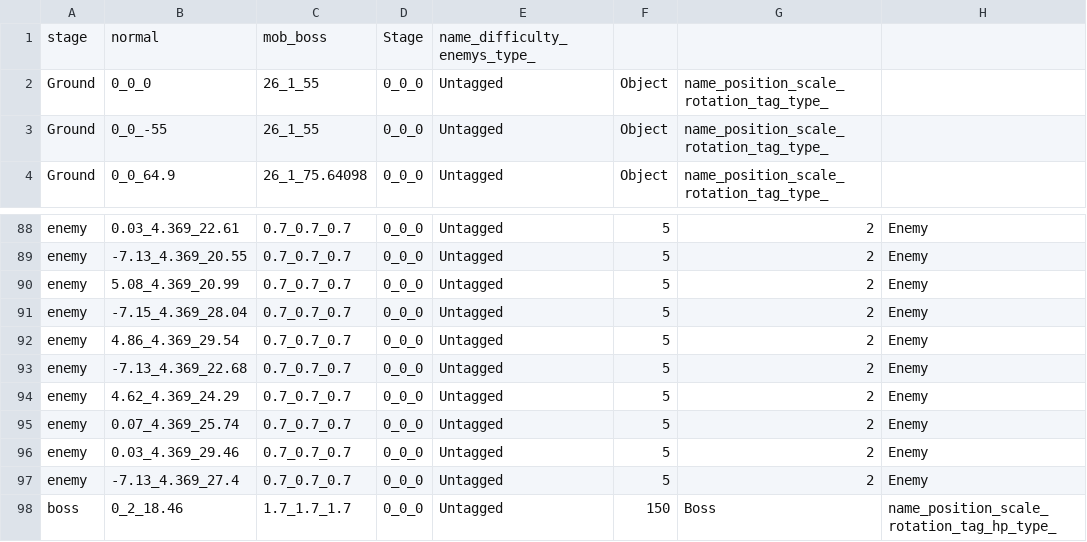
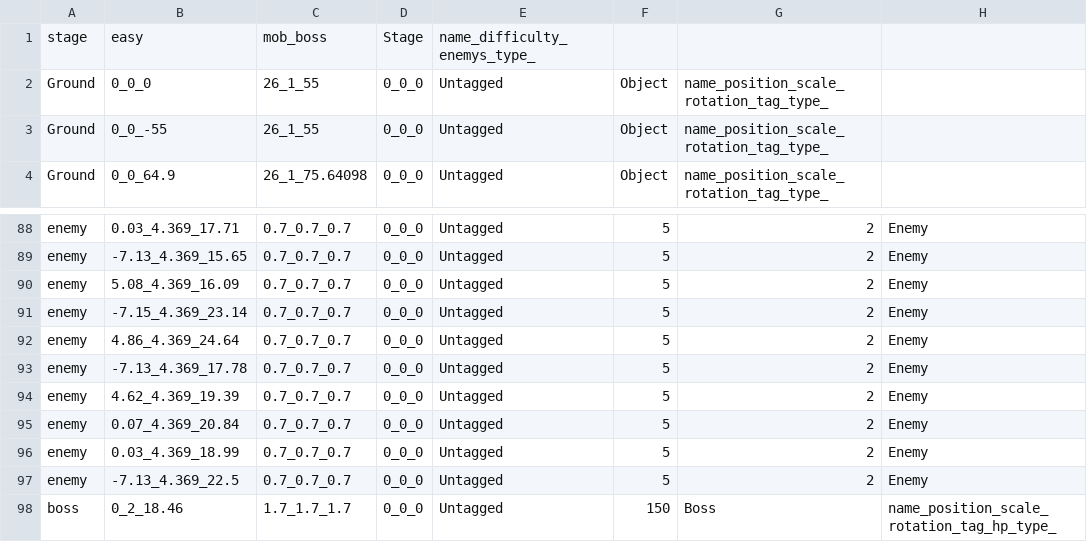
Before and after one commit to wizgame2023/2025-TeamD, a CSV file: Project/media/Levels/testStage_Y_normal.csv, drawn as a sheet; only a part is shown, gaps mark what is left out; the diff covers the shown part only; the diff names each change by its address in the sheet, - before the commit and + after, or states it on an @@ line.

```diff
--- a/Project/media/Levels/testStage_Y_normal.csv
+++ b/Project/media/Levels/testStage_Y_normal.csv
-B1: normal
+B1: easy
-B88: 0.03_4.369_22.61
+B88: 0.03_4.369_17.71
-B89: -7.13_4.369_20.55
+B89: -7.13_4.369_15.65
-B90: 5.08_4.369_20.99
+B90: 5.08_4.369_16.09
-B91: -7.15_4.369_28.04
+B91: -7.15_4.369_23.14
-B92: 4.86_4.369_29.54
+B92: 4.86_4.369_24.64
-B93: -7.13_4.369_22.68
+B93: -7.13_4.369_17.78
-B94: 4.62_4.369_24.29
+B94: 4.62_4.369_19.39
-B95: 0.07_4.369_25.74
+B95: 0.07_4.369_20.84
-B96: 0.03_4.369_29.46
+B96: 0.03_4.369_18.99
-B97: -7.13_4.369_27.4
+B97: -7.13_4.369_22.5
```
Also changed, not shown: 26 edited cells elsewhere in this file, Project/media/Levels/testStage_Y_Hard.csv.
